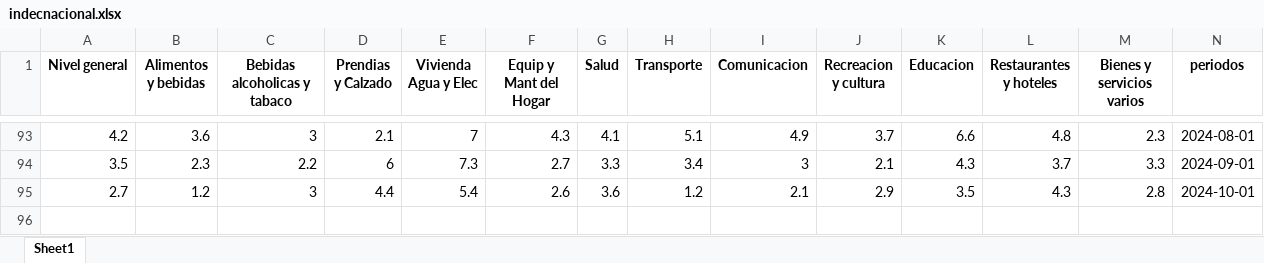
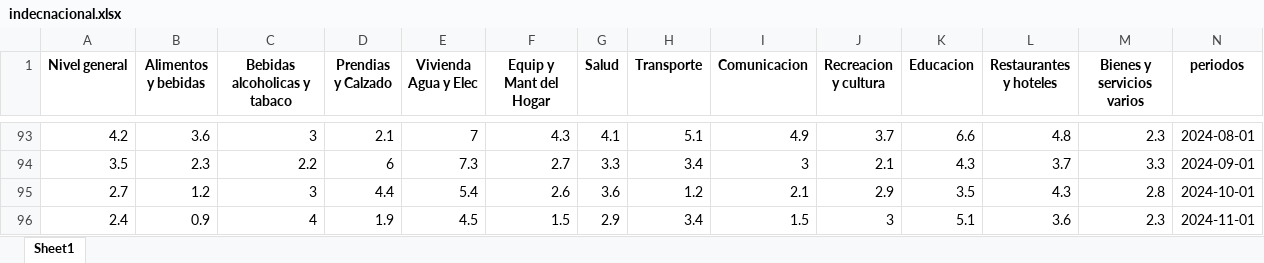
Before and after one commit to MGaloto/shiny-app-inflacion-argentina, an Excel workbook: data/indecnacional.xlsx, sheet Sheet1, drawn as a sheet; only a part is shown, gaps mark what is left out; values as stored, in another font and other column widths than the file's, no borders; rows hold the shown columns only; the diff names each change by its address in the sheet, - before the commit and + after, or states it on an @@ line.

Commit message:
Auto update dashboard

```diff
--- a/data/indecnacional.xlsx (sheet Sheet1)
+++ b/data/indecnacional.xlsx (sheet Sheet1)
+row 96: 2.4 | 0.9 | 4 | 1.9 | 4.5 | 1.5 | 2.9 | 3.4 | 1.5 | 3 | 5.1 | 3.6 | 2.3 | 2024-11-01
```
